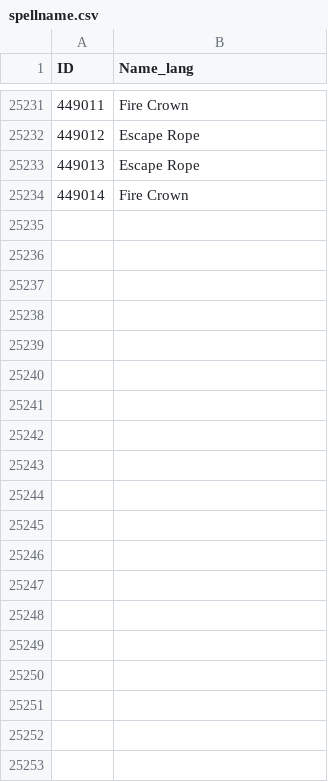
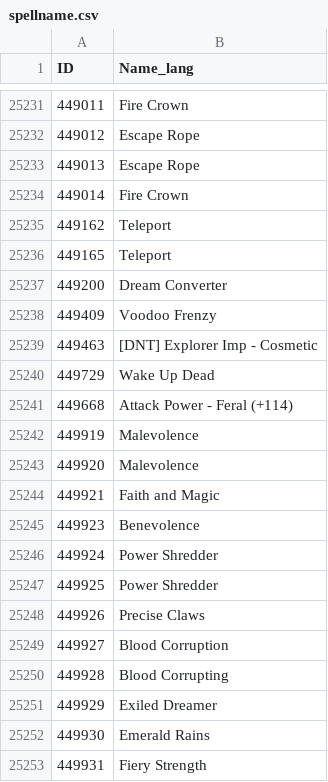
Before and after one commit to GuybrushGit/WarriorSim, a CSV file: gear/spellname.csv, drawn as a sheet; only a part is shown, gaps mark what is left out; the diff covers the shown part only; the diff names each change by its address in the sheet, - before the commit and + after, or states it on an @@ line.

```diff
--- a/gear/spellname.csv
+++ b/gear/spellname.csv
+row 25235: 449162 | Teleport
+row 25236: 449165 | Teleport
+row 25237: 449200 | Dream Converter
+row 25238: 449409 | Voodoo Frenzy
+row 25239: 449463 | [DNT] Explorer Imp - Cosmetic
+row 25240: 449729 | Wake Up Dead
+row 25241: 449668 | Attack Power - Feral (+114)
+row 25242: 449919 | Malevolence
+row 25243: 449920 | Malevolence
+row 25244: 449921 | Faith and Magic
+row 25245: 449923 | Benevolence
+row 25246: 449924 | Power Shredder
+row 25247: 449925 | Power Shredder
+row 25248: 449926 | Precise Claws
+row 25249: 449927 | Blood Corruption
+row 25250: 449928 | Blood Corrupting
+row 25251: 449929 | Exiled Dreamer
+row 25252: 449930 | Emerald Rains
+row 25253: 449931 | Fiery Strength
```
Also changed, not shown: 16 added rows elsewhere in this file, gear/itemeffect.csv, 6 other files.
